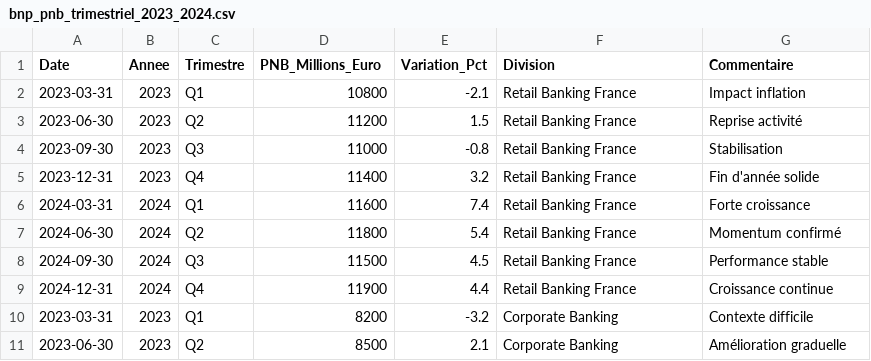
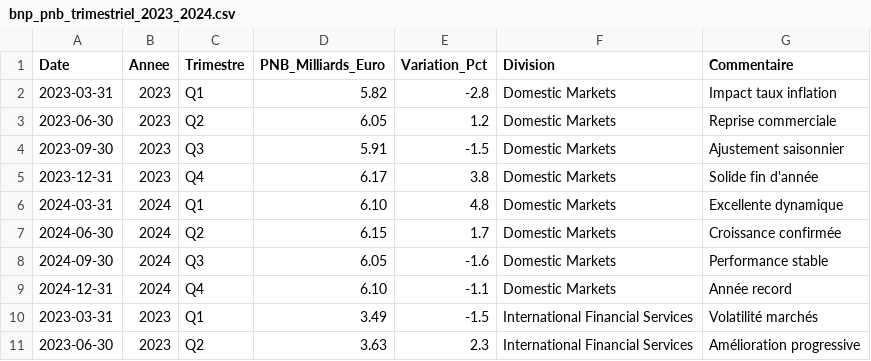
Before and after one commit to ZineInsight/production-workspace, a CSV file: bnp-paribas-dashboard/data/bnp_pnb_trimestriel_2023_2024.csv, drawn as a sheet; only a part is shown; the diff covers the shown part only.

```diff
--- a/bnp-paribas-dashboard/data/bnp_pnb_trimestriel_2023_2024.csv
+++ b/bnp-paribas-dashboard/data/bnp_pnb_trimestriel_2023_2024.csv
@@ -1,11 +1,11 @@
-Date,Annee,Trimestre,PNB_Millions_Euro,Variation_Pct,Division,Commentaire
-2023-03-31,2023,Q1,10800,-2.1,Retail Banking France,Impact inflation
-2023-06-30,2023,Q2,11200,1.5,Retail Banking France,Reprise activité
-2023-09-30,2023,Q3,11000,-0.8,Retail Banking France,Stabilisation
-2023-12-31,2023,Q4,11400,3.2,Retail Banking France,Fin d'année solide
-2024-03-31,2024,Q1,11600,7.4,Retail Banking France,Forte croissance
-2024-06-30,2024,Q2,11800,5.4,Retail Banking France,Momentum confirmé
-2024-09-30,2024,Q3,11500,4.5,Retail Banking France,Performance stable
-2024-12-31,2024,Q4,11900,4.4,Retail Banking France,Croissance continue
-2023-03-31,2023,Q1,8200,-3.2,Corporate Banking,Contexte difficile
-2023-06-30,2023,Q2,8500,2.1,Corporate Banking,Amélioration graduelle
+Date,Annee,Trimestre,PNB_Milliards_Euro,Variation_Pct,Division,Commentaire
+2023-03-31,2023,Q1,5.82,-2.8,Domestic Markets,Impact taux inflation
+2023-06-30,2023,Q2,6.05,1.2,Domestic Markets,Reprise commerciale
+2023-09-30,2023,Q3,5.91,-1.5,Domestic Markets,Ajustement saisonnier
+2023-12-31,2023,Q4,6.17,3.8,Domestic Markets,Solide fin d'année
+2024-03-31,2024,Q1,6.10,4.8,Domestic Markets,Excellente dynamique
+2024-06-30,2024,Q2,6.15,1.7,Domestic Markets,Croissance confirmée
+2024-09-30,2024,Q3,6.05,-1.6,Domestic Markets,Performance stable
+2024-12-31,2024,Q4,6.10,-1.1,Domestic Markets,Année record
+2023-03-31,2023,Q1,3.49,-1.5,International Financial Services,Volatilité marchés
+2023-06-30,2023,Q2,3.63,2.3,International Financial Services,Amélioration progressive
```
Also changed, not shown: 2 added rows and 55 edited cells elsewhere in this file, bnp-paribas-dashboard/data/bnp_capital_ratios_2023_2024.csv, bnp-paribas-dashboard/data/bnp_performance_2023_2024.csv, 7 other files.
